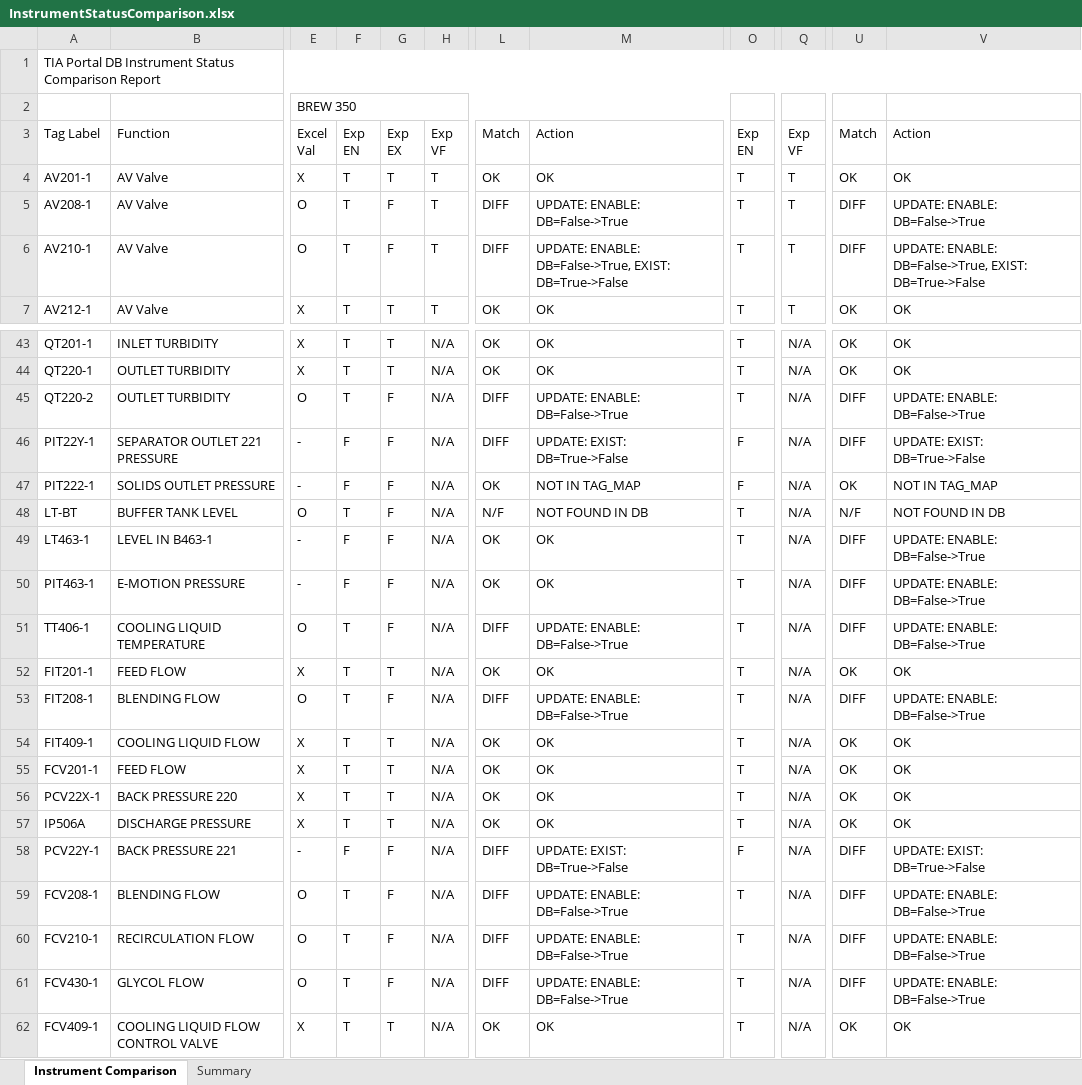
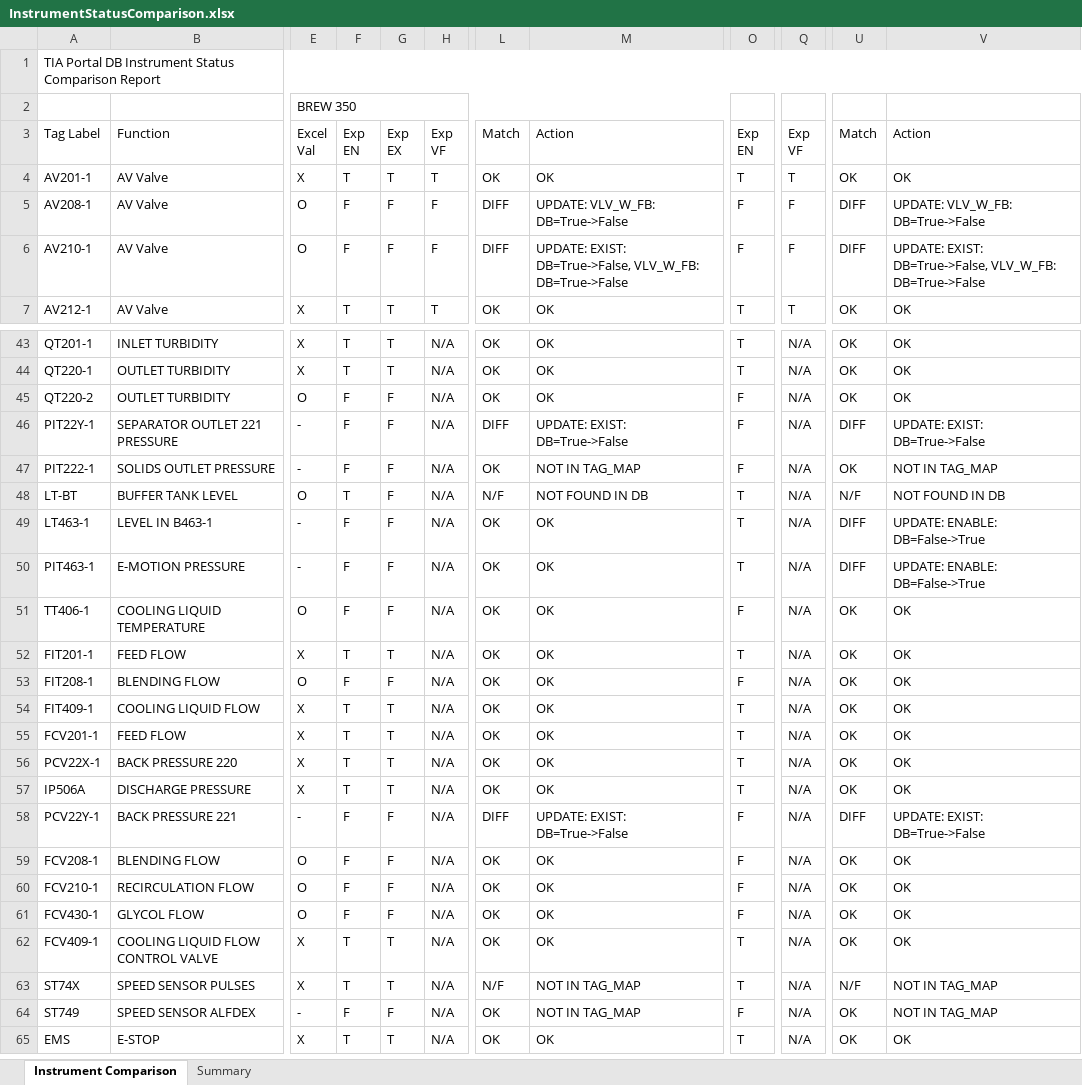
Before and after one commit to mahmudul0013/git_CodePlayground, an Excel workbook: InstrumentStatusComparison.xlsx, sheet Instrument Comparison, drawn as a sheet; only a part is shown, gaps mark what is left out; the shorter side is filled out with more unchanged rows; values as stored, in another font and other column widths than the file's, no cell formats; the diff covers the shown part only; the diff names each change by its address in the sheet, - before the commit and + after, or states it on an @@ line.

```diff
--- a/InstrumentStatusComparison.xlsx (sheet Instrument Comparison)
+++ b/InstrumentStatusComparison.xlsx (sheet Instrument Comparison)
-F5:F6: T
+F5:F6: F
-H5:H6: T
+H5:H6: F
-M5: UPDATE: ENABLE: DB=False->True
+M5: UPDATE: VLV_W_FB: DB=True->False
-O5:O6: T
+O5:O6: F
-Q5:Q6: T
+Q5:Q6: F
-V5: UPDATE: ENABLE: DB=False->True
+V5: UPDATE: VLV_W_FB: DB=True->False
-M6: UPDATE: ENABLE: DB=False->True, EXIST: DB=True->False
+M6: UPDATE: EXIST: DB=True->False, VLV_W_FB: DB=True->False
-V6: UPDATE: ENABLE: DB=False->True, EXIST: DB=True->False
+V6: UPDATE: EXIST: DB=True->False, VLV_W_FB: DB=True->False
-F45: T
+F45: F
-L45: DIFF
+L45: OK
-M45: UPDATE: ENABLE: DB=False->True
+M45: OK
-O45: T
+O45: F
-U45: DIFF
+U45: OK
-V45: UPDATE: ENABLE: DB=False->True
+V45: OK
-F51: T
+F51: F
-L51: DIFF
+L51: OK
-M51: UPDATE: ENABLE: DB=False->True
+M51: OK
-O51: T
+O51: F
-U51: DIFF
+U51: OK
-V51: UPDATE: ENABLE: DB=False->True
+V51: OK
-F53: T
+F53: F
-L53: DIFF
+L53: OK
-M53: UPDATE: ENABLE: DB=False->True
+M53: OK
-O53: T
+O53: F
-U53: DIFF
+U53: OK
-V53: UPDATE: ENABLE: DB=False->True
+V53: OK
-F59:F61: T
+F59:F61: F
-L59:L61: DIFF
+L59:L61: OK
-M59:M61: UPDATE: ENABLE: DB=False->True
+M59:M61: OK
-O59:O61: T
+O59:O61: F
-U59:U61: DIFF
+U59:U61: OK
-V59:V61: UPDATE: ENABLE: DB=False->True
+V59:V61: OK
```
Also changed, not shown: 20 edited cells elsewhere in this sheet, sheet Summary, cell formats, 6 other files.
